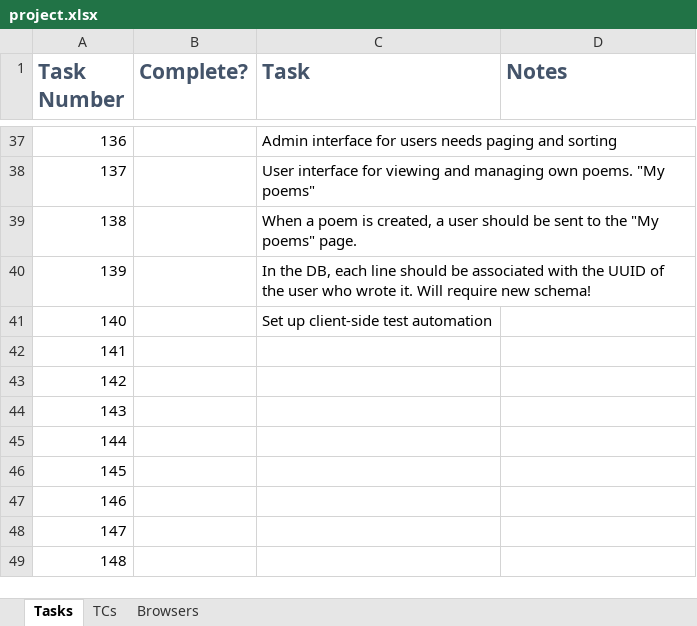
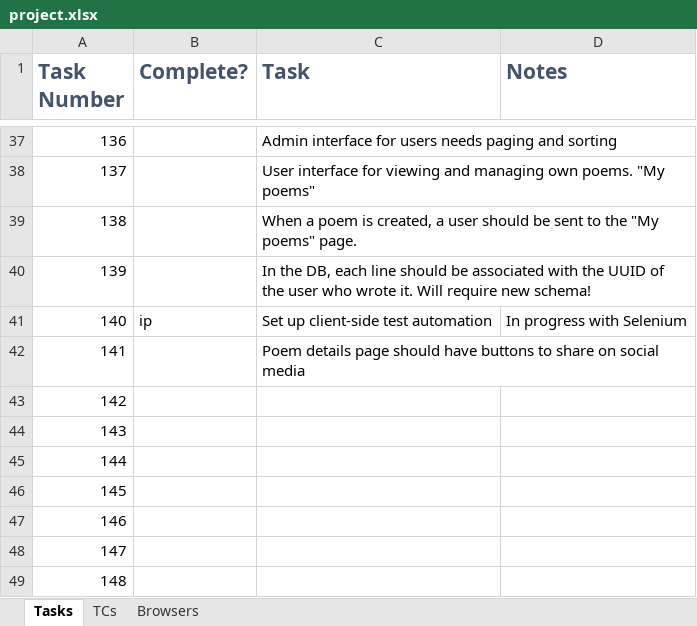
Before and after one commit to brentpayton/fifteen-express-ejs-on-server, an Excel workbook: project.xlsx, sheet Tasks, drawn as a sheet; only a part is shown, gaps mark what is left out; values as stored, in another font and other column widths than the file's, no borders; the diff names each change by its address in the sheet, - before the commit and + after, or states it on an @@ line.

Commit message:
Add test cases and tasks to project.xlsx.

```diff
--- a/project.xlsx (sheet Tasks)
+++ b/project.xlsx (sheet Tasks)
-B41 (Complete?): (empty)
+B41 (Complete?): ip
-D41 (Notes): (empty)
+D41 (Notes): In progress with Selenium
-C42 (Task): (empty)
+C42 (Task): Poem details page should have buttons to share on social media
```
Also changed, not shown: sheet TCs.
